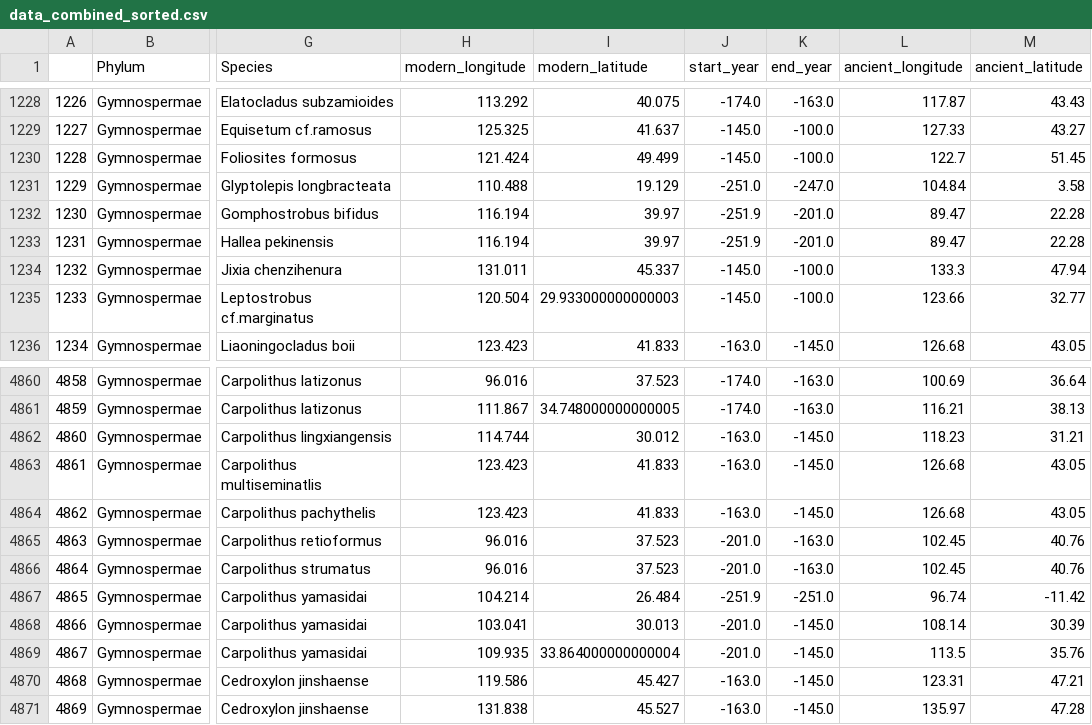
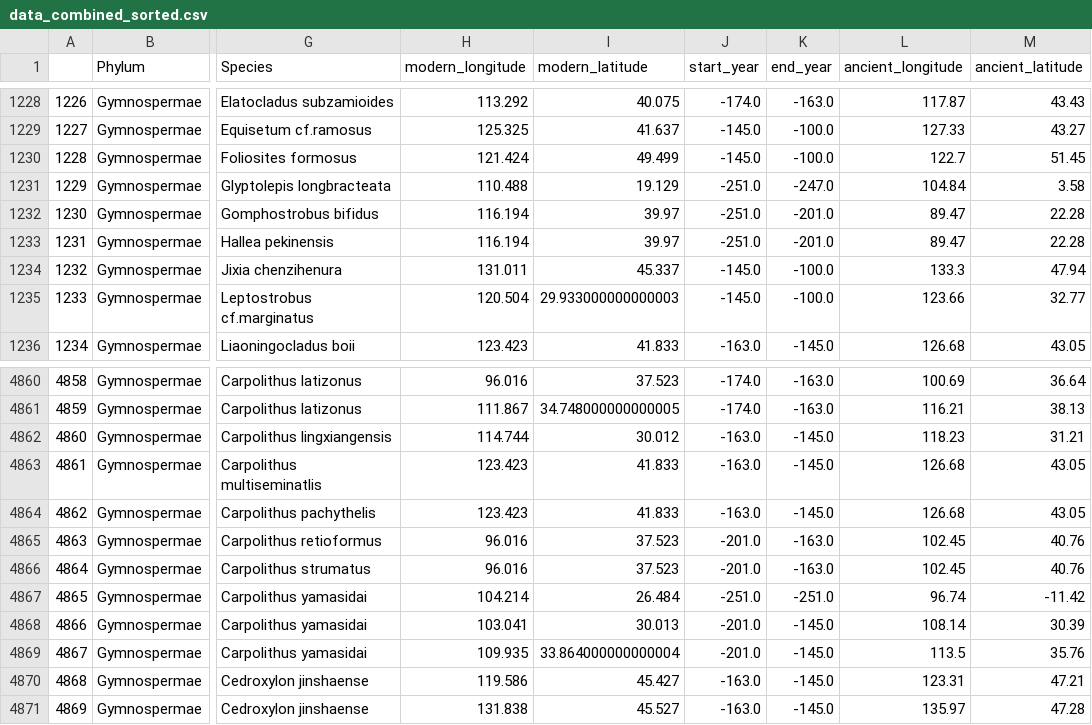
Before and after one commit to Poissons/paper, a CSV file: data/data_combined_sorted.csv, drawn as a sheet; only a part is shown, gaps mark what is left out; the diff names each change by its address in the sheet, - before the commit and + after, or states it on an @@ line.

Commit message:
bugfix: year is not integer

```diff
--- a/data/data_combined_sorted.csv
+++ b/data/data_combined_sorted.csv
-J1232:J1233 (start_year): -251.9
+J1232:J1233 (start_year): -251.0
-J4867 (start_year): -251.9
+J4867 (start_year): -251.0
```
Also changed, not shown: 1 other file.
